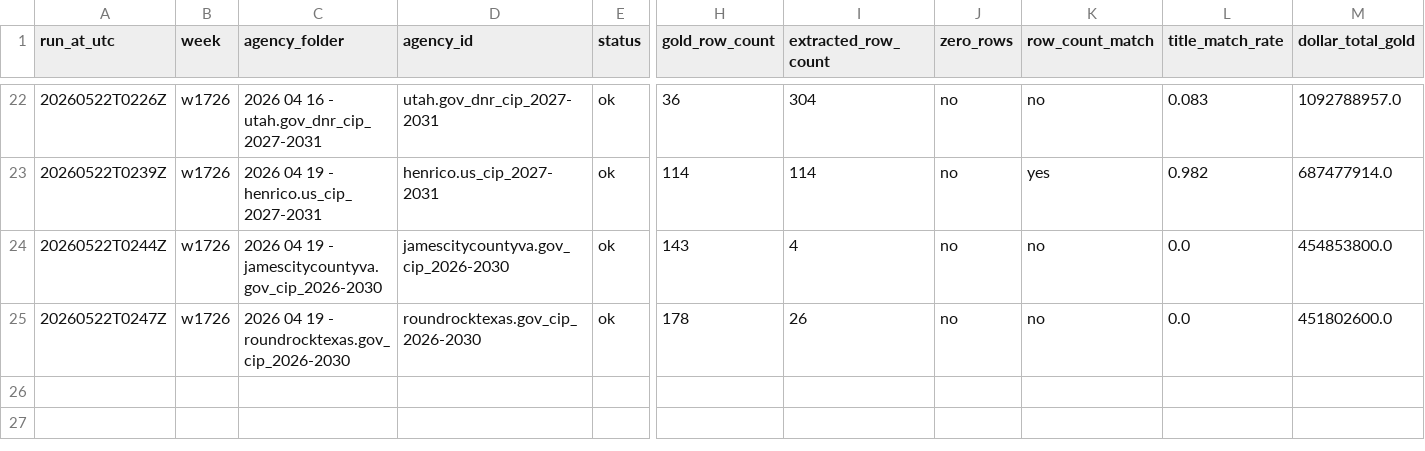
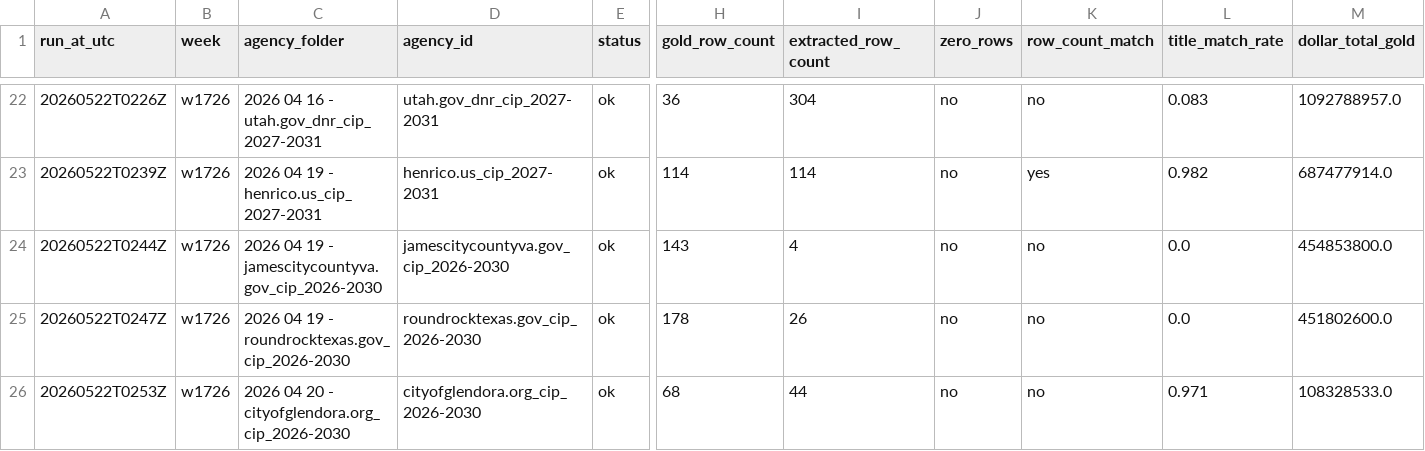
Before and after one commit to firmographs/colab-cip-extract, a CSV file: regression_results/regression_w1726.csv, drawn as a sheet; only a part is shown, gaps mark what is left out; rows hold the shown columns only; the diff names each change by its address in the sheet, - before the commit and + after, or states it on an @@ line.

Commit message:
regression: w1726/cityofglendora.org_cip_2026-2030 — ok (25/63)

```diff
--- a/regression_results/regression_w1726.csv
+++ b/regression_results/regression_w1726.csv
+row 26: 20260522T0253Z | w1726 | 2026 04 20 - cityofglendora.org_cip_2026-2030 | cityofglendora.org_cip_2026-2030 | ok | 68 | 44 | no | no | 0.971 | 108328533.0
```
